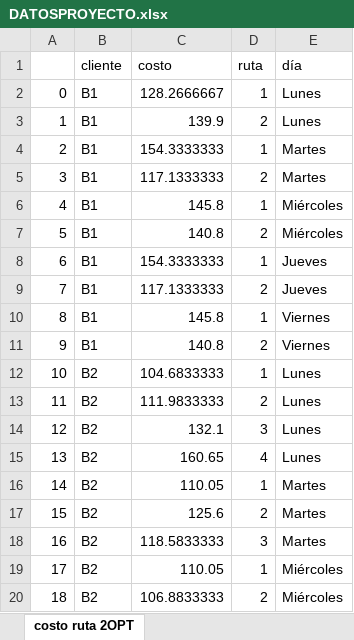
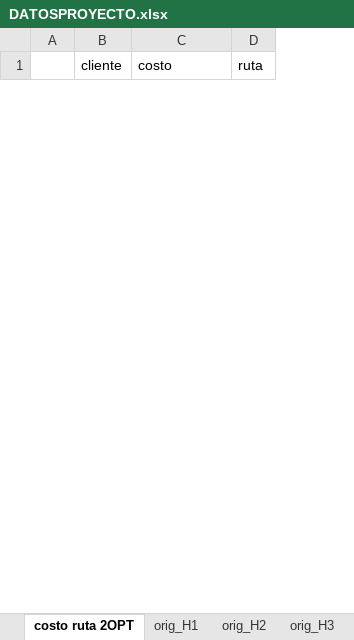
Before and after one commit to juan-aguilera/Proyecto-TDEM, an Excel workbook: 03 ANALISIS CUANTITATIVO/02 OPTIMIZACION VRP/DATOSPROYECTO.xlsx, sheet costo ruta 2OPT, drawn as a sheet; only a part is shown; values as stored, in another font and other column widths than the file's, no borders; removed rows and columns are numbered as before the commit, all else as after; the diff covers the shown part only; the diff names each change by its address in the sheet, - before the commit and + after, or states it on an @@ line.

```diff
--- a/03 ANALISIS CUANTITATIVO/02 OPTIMIZACION VRP/DATOSPROYECTO.xlsx (sheet costo ruta 2OPT)
+++ b/03 ANALISIS CUANTITATIVO/02 OPTIMIZACION VRP/DATOSPROYECTO.xlsx (sheet costo ruta 2OPT)
+sheet tab: orig_H1
+sheet tab: orig_H2
+sheet tab: orig_H3
-column E (día), empty
-row 2: 0 | B1 | 128.2666667 | 1 | Lunes
-row 3: 1 | B1 | 139.9 | 2 | Lunes
-row 4: 2 | B1 | 154.3333333 | 1 | Martes
-row 5: 3 | B1 | 117.1333333 | 2 | Martes
-row 6: 4 | B1 | 145.8 | 1 | Miércoles
-row 7: 5 | B1 | 140.8 | 2 | Miércoles
-row 8: 6 | B1 | 154.3333333 | 1 | Jueves
-row 9: 7 | B1 | 117.1333333 | 2 | Jueves
-row 10: 8 | B1 | 145.8 | 1 | Viernes
-row 11: 9 | B1 | 140.8 | 2 | Viernes
-row 12: 10 | B2 | 104.6833333 | 1 | Lunes
-row 13: 11 | B2 | 111.9833333 | 2 | Lunes
-row 14: 12 | B2 | 132.1 | 3 | Lunes
-row 15: 13 | B2 | 160.65 | 4 | Lunes
-row 16: 14 | B2 | 110.05 | 1 | Martes
-row 17: 15 | B2 | 125.6 | 2 | Martes
-row 18: 16 | B2 | 118.5833333 | 3 | Martes
-row 19: 17 | B2 | 110.05 | 1 | Miércoles
-row 20: 18 | B2 | 106.8833333 | 2 | Miércoles
```
Also changed, not shown: 10 added rows and 20 removed rows elsewhere in this sheet, sheet asig inicial, sheet ruta luego de SWAP, sheet ruta optmizada con 2OPT, sheet rutas iniciales, sheet costos asig ini, sheet costo ruta SWAP, 1 more sheet, other sheet tabs, 03 ANALISIS CUANTITATIVO/02 OPTIMIZACION VRP/DATOS.xlsx, 21 other files.
